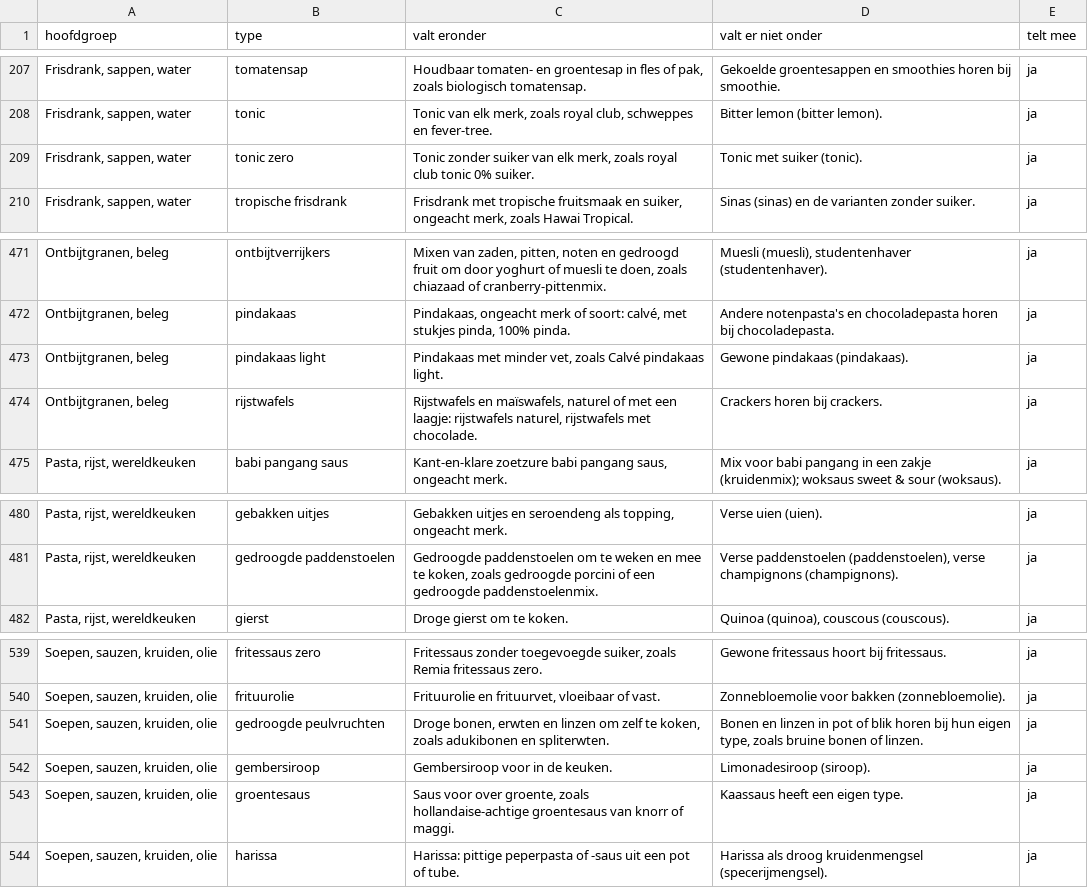
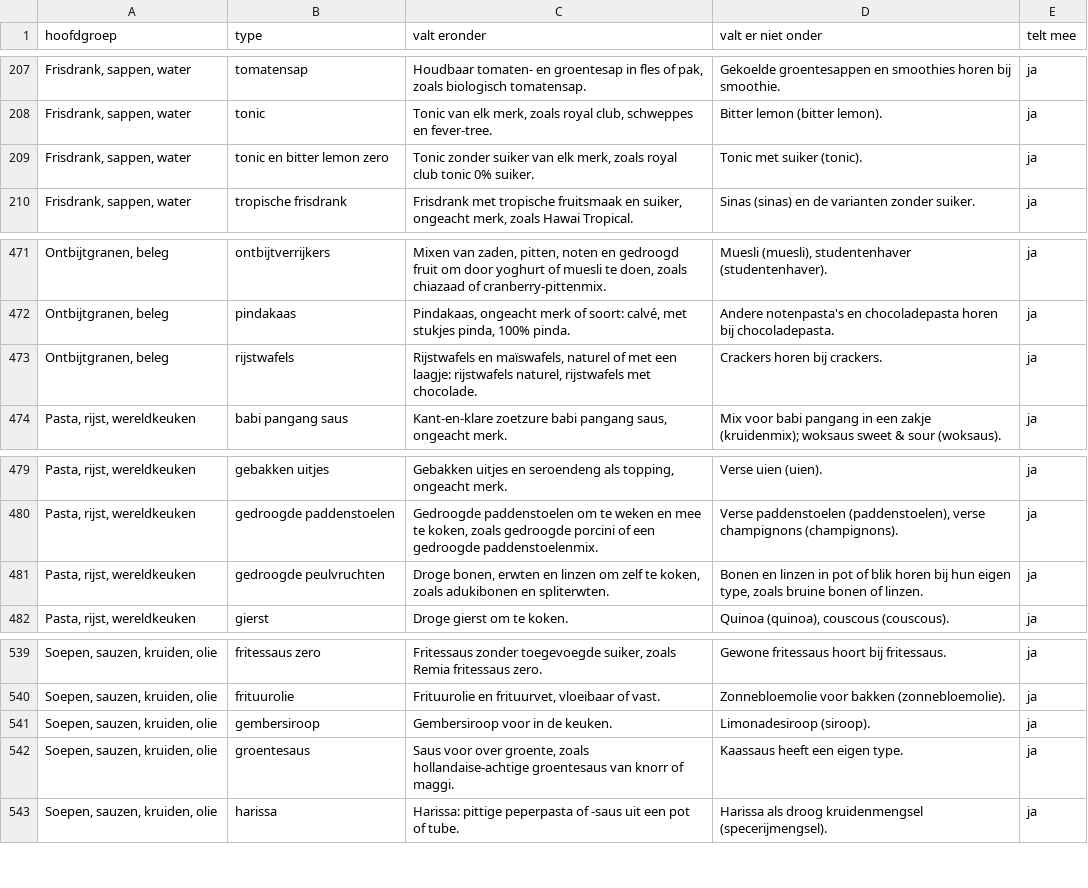
Before and after one commit to gijsh-git/boodschappen, a CSV file: docs/producttypes-export.csv, drawn as a sheet; only a part is shown, gaps mark what is left out.

```diff
--- a/docs/producttypes-export.csv
+++ b/docs/producttypes-export.csv
@@ -208,3 +208,3 @@ Frisdrank, sappen, water;tomatensap;Houdbaar tomaten- en groentesap in fles of p
 Frisdrank, sappen, water;tonic;Tonic van elk merk, zoals royal club, schweppes en fever-tree.;Bitter lemon (bitter lemon).;ja
-Frisdrank, sappen, water;tonic zero;Tonic zonder suiker van elk merk, zoals royal club tonic 0% suiker.;Tonic met suiker (tonic).;ja
+Frisdrank, sappen, water;tonic en bitter lemon zero;Tonic zonder suiker van elk merk, zoals royal club tonic 0% suiker.;Tonic met suiker (tonic).;ja
 Frisdrank, sappen, water;tropische frisdrank;Frisdrank met tropische fruitsmaak en suiker, ongeacht merk, zoals Hawai Tropical.;Sinas (sinas) en de varianten zonder suiker.;ja
@@ -472,3 +472,2 @@ Ontbijtgranen, beleg;ontbijtverrijkers;Mixen van zaden, pitten, noten en gedroog
 Ontbijtgranen, beleg;pindakaas;Pindakaas, ongeacht merk of soort: calvé, met stukjes pinda, 100% pinda.;Andere notenpasta's en chocoladepasta horen bij chocoladepasta.;ja
-Ontbijtgranen, beleg;pindakaas light;Pindakaas met minder vet, zoals Calvé pindakaas light.;Gewone pindakaas (pindakaas).;ja
 Ontbijtgranen, beleg;rijstwafels;Rijstwafels en maïswafels, naturel of met een laagje: rijstwafels naturel, rijstwafels met chocolade.;Crackers horen bij crackers.;ja
@@ -481,2 +480,3 @@ Pasta, rijst, wereldkeuken;gebakken uitjes;Gebakken uitjes en seroendeng als top
 Pasta, rijst, wereldkeuken;gedroogde paddenstoelen;Gedroogde paddenstoelen om te weken en mee te koken, zoals gedroogde porcini of een gedroogde paddenstoelenmix.;Verse paddenstoelen (paddenstoelen), verse champignons (champignons).;ja
+Pasta, rijst, wereldkeuken;gedroogde peulvruchten;Droge bonen, erwten en linzen om zelf te koken, zoals adukibonen en spliterwten.;Bonen en linzen in pot of blik horen bij hun eigen type, zoals bruine bonen of linzen.;ja
 Pasta, rijst, wereldkeuken;gierst;Droge gierst om te koken.;Quinoa (quinoa), couscous (couscous).;ja
@@ -540,3 +540,2 @@ Soepen, sauzen, kruiden, olie;fritessaus zero;Fritessaus zonder toegevoegde suik
 Soepen, sauzen, kruiden, olie;frituurolie;Frituurolie en frituurvet, vloeibaar of vast.;Zonnebloemolie voor bakken (zonnebloemolie).;ja
-Soepen, sauzen, kruiden, olie;gedroogde peulvruchten;Droge bonen, erwten en linzen om zelf te koken, zoals adukibonen en spliterwten.;Bonen en linzen in pot of blik horen bij hun eigen type, zoals bruine bonen of linzen.;ja
 Soepen, sauzen, kruiden, olie;gembersiroop;Gembersiroop voor in de keuken.;Limonadesiroop (siroop).;ja
```
Also changed, not shown: 4 other files.
